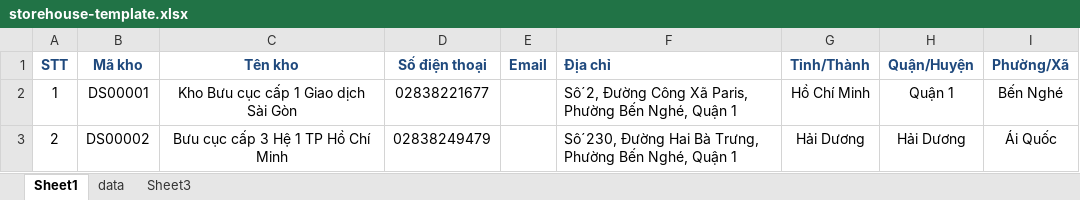
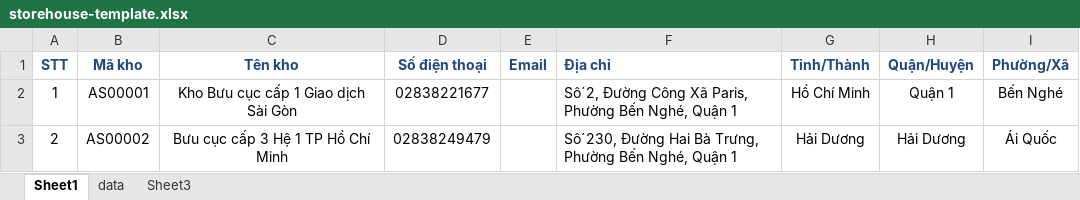
Before and after one commit to diepmyduong/binance-trading-bot, an Excel workbook: public/templates/storehouse-template.xlsx, sheet Sheet1, drawn as a sheet; values as stored, in another font and other column widths than the file's, no borders; the diff names each change by its address in the sheet, - before the commit and + after, or states it on an @@ line.

```diff
--- a/public/templates/storehouse-template.xlsx (sheet Sheet1)
+++ b/public/templates/storehouse-template.xlsx (sheet Sheet1)
-B2 (Mã kho): DS00001
+B2 (Mã kho): AS00001
-B3 (Mã kho): DS00002
+B3 (Mã kho): AS00002
```
Also changed, not shown: public/templates/delivery-template.xlsx, 2 other files.
